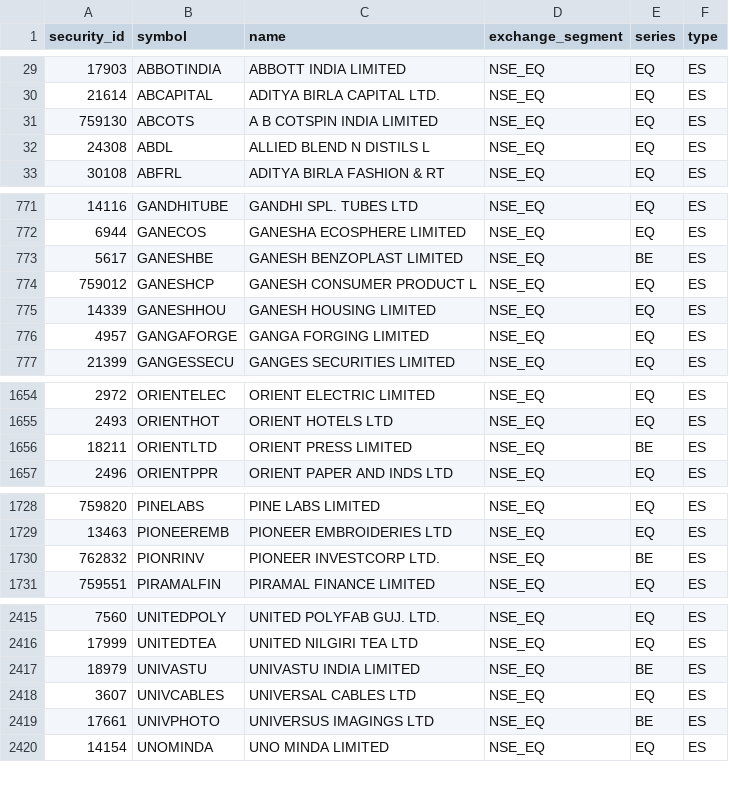
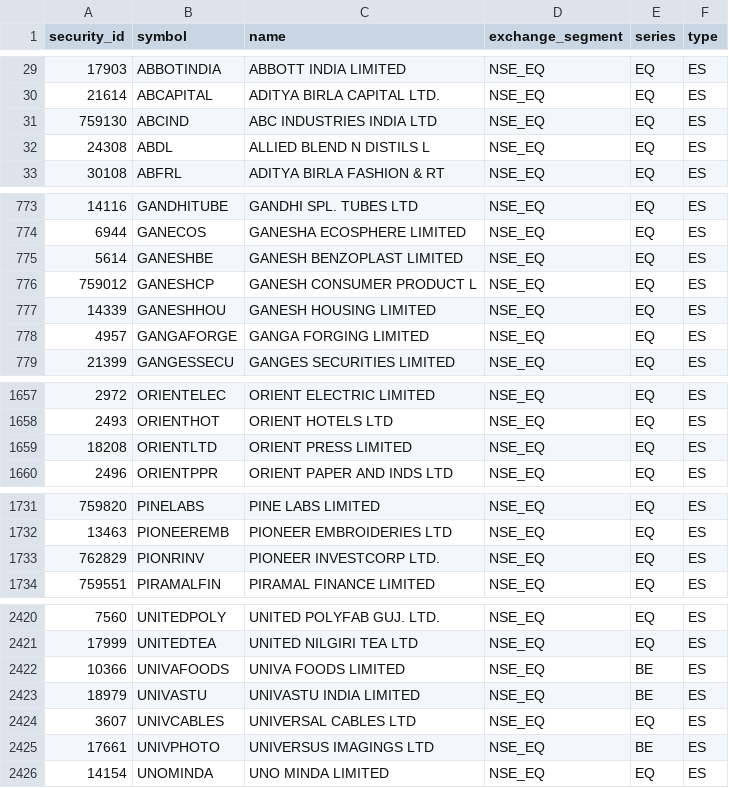
Before and after one commit to atikhalde/weekly, a CSV file: universe.csv, drawn as a sheet; only a part is shown, gaps mark what is left out; the diff covers the shown part only.

```diff
--- a/universe.csv
+++ b/universe.csv
@@ -30,3 +30,3 @@ security_id,symbol,name,exchange_segment,series,type
 21614,ABCAPITAL,ADITYA BIRLA CAPITAL LTD.,NSE_EQ,EQ,ES
-759130,ABCOTS,A B COTSPIN INDIA LIMITED,NSE_EQ,EQ,ES
+759130,ABCIND,ABC INDUSTRIES INDIA LTD,NSE_EQ,EQ,ES
 24308,ABDL,ALLIED BLEND N DISTILS L,NSE_EQ,EQ,ES
@@ -772,3 +774,3 @@ security_id,symbol,name,exchange_segment,series,type
 6944,GANECOS,GANESHA ECOSPHERE LIMITED,NSE_EQ,EQ,ES
-5617,GANESHBE,GANESH BENZOPLAST LIMITED,NSE_EQ,BE,ES
+5614,GANESHBE,GANESH BENZOPLAST LIMITED,NSE_EQ,EQ,ES
 759012,GANESHCP,GANESH CONSUMER PRODUCT L,NSE_EQ,EQ,ES
@@ -1655,3 +1658,3 @@ security_id,symbol,name,exchange_segment,series,type
 2493,ORIENTHOT,ORIENT HOTELS LTD,NSE_EQ,EQ,ES
-18211,ORIENTLTD,ORIENT PRESS LIMITED,NSE_EQ,BE,ES
+18208,ORIENTLTD,ORIENT PRESS LIMITED,NSE_EQ,EQ,ES
 2496,ORIENTPPR,ORIENT PAPER AND INDS LTD,NSE_EQ,EQ,ES
@@ -1729,3 +1732,3 @@ security_id,symbol,name,exchange_segment,series,type
 13463,PIONEEREMB,PIONEER EMBROIDERIES LTD,NSE_EQ,EQ,ES
-762832,PIONRINV,PIONEER INVESTCORP LTD.,NSE_EQ,BE,ES
+762829,PIONRINV,PIONEER INVESTCORP LTD.,NSE_EQ,EQ,ES
 759551,PIRAMALFIN,PIRAMAL FINANCE LIMITED,NSE_EQ,EQ,ES
@@ -2416,2 +2421,3 @@ security_id,symbol,name,exchange_segment,series,type
 17999,UNITEDTEA,UNITED NILGIRI TEA LTD,NSE_EQ,EQ,ES
+10366,UNIVAFOODS,UNIVA FOODS LIMITED,NSE_EQ,BE,ES
 18979,UNIVASTU,UNIVASTU INDIA LIMITED,NSE_EQ,BE,ES
```
Also changed, not shown: 5 added rows and 8 edited cells elsewhere in this file, mcap.csv.
